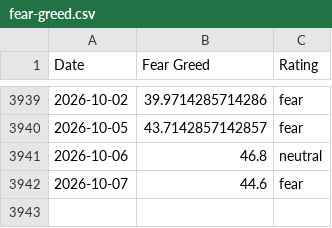
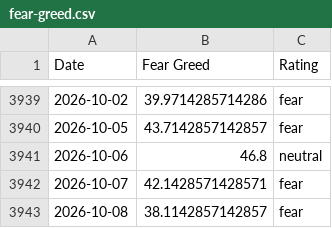
Before and after one commit to Liu6ww/fear-greed-seed, a CSV file: seeds/fear_greed/fear-greed.csv, drawn as a sheet; only a part is shown, gaps mark what is left out.

```diff
--- a/seeds/fear_greed/fear-greed.csv
+++ b/seeds/fear_greed/fear-greed.csv
@@ -3941,2 +3941,3 @@ Date,Fear Greed,Rating
 2026-10-06,46.8,neutral
-2026-10-07,44.6,fear
+2026-10-07,42.1428571428571,fear
+2026-10-08,38.1142857142857,fear
```
